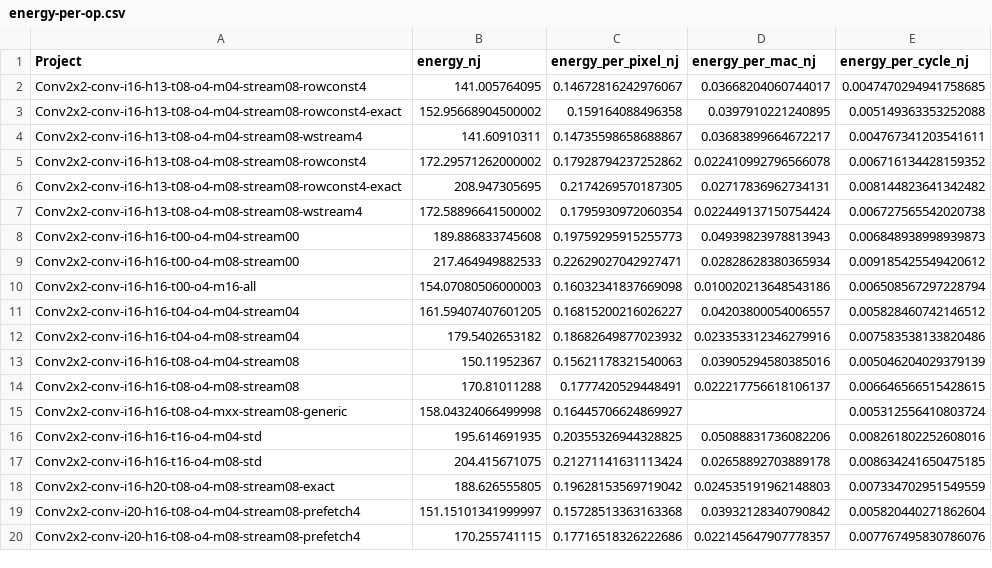
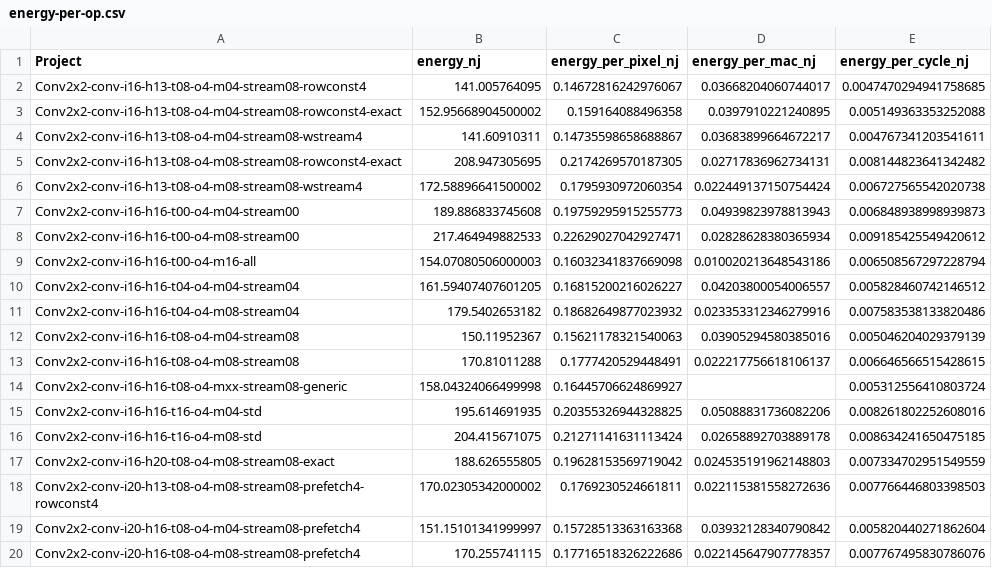
Before and after one commit to tarsioonofrio/FastConv_SystemVerilog, a CSV file: rtl/conv2x2/report/energy-per-op.csv, drawn as a sheet; removed rows and columns are numbered as before the commit, all else as after; the diff names each change by its address in the sheet, - before the commit and + after, or states it on an @@ line.

Commit message:
reports(conv2x2): regenerate synthesis tables

```diff
--- a/rtl/conv2x2/report/energy-per-op.csv
+++ b/rtl/conv2x2/report/energy-per-op.csv
-row 5: Conv2x2-conv-i16-h13-t08-o4-m08-stream08-rowconst4 | 172.29571262000002 | 0.17928794237252862 | 0.022410992796566078 | 0.006716134428159352
+row 18: Conv2x2-conv-i20-h13-t08-o4-m08-stream08-prefetch4-rowconst4 | 170.02305342000002 | 0.1769230524661811 | 0.022115381558272636 | 0.007766446803398503
```
Also changed, not shown: report/merged.csv, rtl/conv2x2/report/logical.csv, 25 other files.
